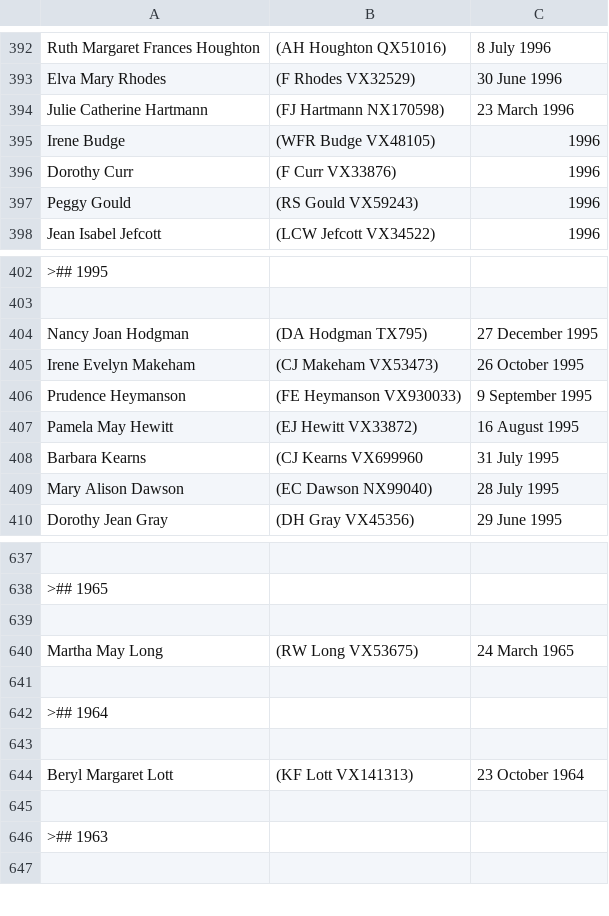
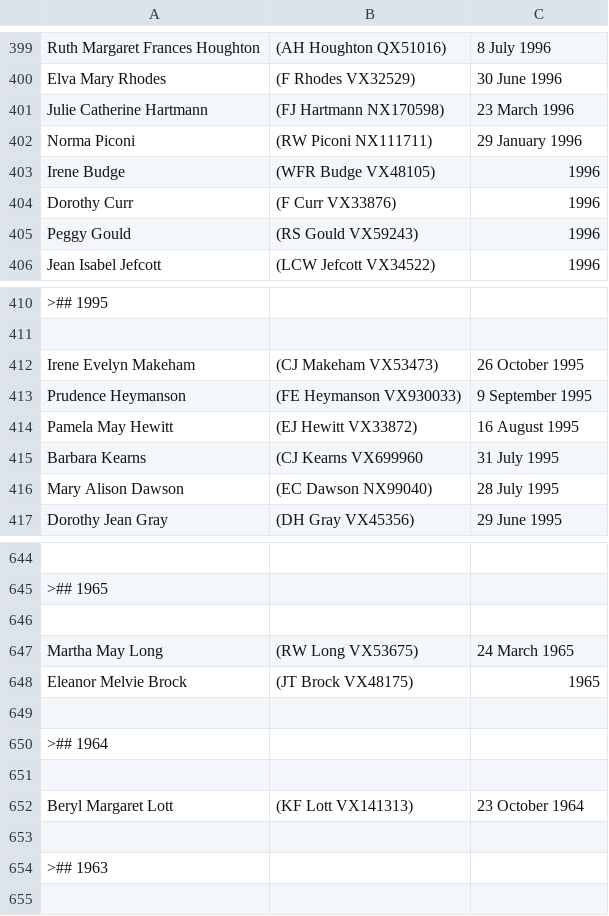
Before and after one commit to 2-24-battalion-org-au/website-source, a CSV file: webpages/vale_widows.csv, drawn as a sheet; only a part is shown, gaps mark what is left out; removed rows and columns are numbered as before the commit, all else as after; the diff covers the shown part only; the diff names each change by its address in the sheet, - before the commit and + after, or states it on an @@ line.

```diff
--- a/webpages/vale_widows.csv
+++ b/webpages/vale_widows.csv
+row 402: Norma Piconi | (RW Piconi NX111711) | 29 January 1996
-row 404: Nancy Joan Hodgman | (DA Hodgman TX795) | 27 December 1995
+row 648: Eleanor Melvie Brock | (JT Brock VX48175) | 1965
```
Also changed, not shown: 7 added rows elsewhere in this file, webpages/vale.csv.
